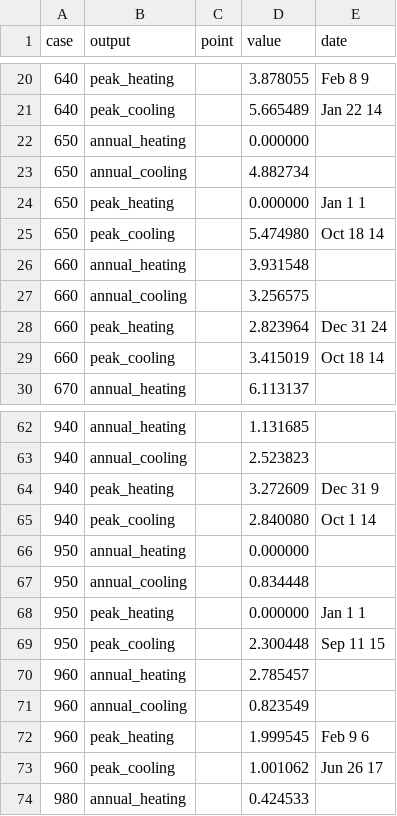
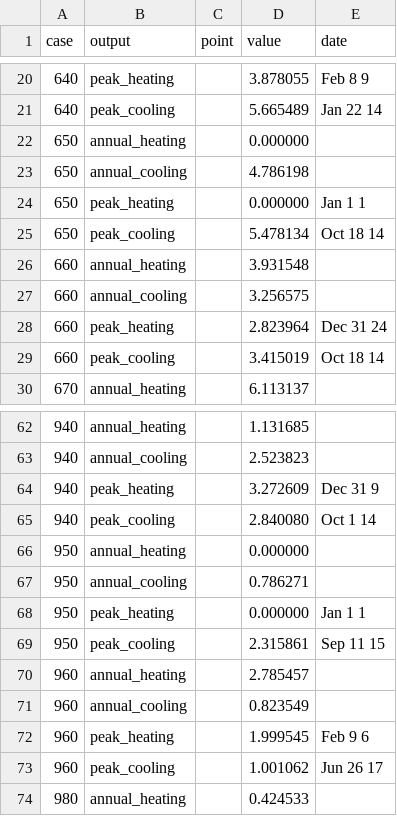
Before and after one commit to jfCoronel/OpenSimula, a CSV file: ASHRAE_140/validation/results/LOAD_TEST.csv, drawn as a sheet; only a part is shown, gaps mark what is left out.

```diff
--- a/ASHRAE_140/validation/results/LOAD_TEST.csv
+++ b/ASHRAE_140/validation/results/LOAD_TEST.csv
@@ -22,5 +22,5 @@ case,output,point,value,date
 650,annual_heating,,0.000000,
-650,annual_cooling,,4.882734,
+650,annual_cooling,,4.786198,
 650,peak_heating,,0.000000,Jan 1 1
-650,peak_cooling,,5.474980,Oct 18 14
+650,peak_cooling,,5.478134,Oct 18 14
 660,annual_heating,,3.931548,
@@ -66,5 +66,5 @@ case,output,point,value,date
 950,annual_heating,,0.000000,
-950,annual_cooling,,0.834448,
+950,annual_cooling,,0.786271,
 950,peak_heating,,0.000000,Jan 1 1
-950,peak_cooling,,2.300448,Sep 11 15
+950,peak_cooling,,2.315861,Sep 11 15
 960,annual_heating,,2.785457,
```
Also changed, not shown: 7 other files.
